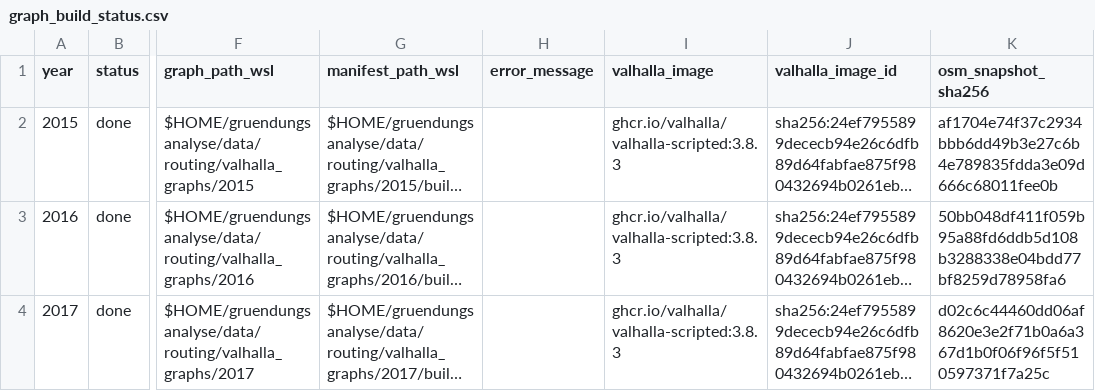
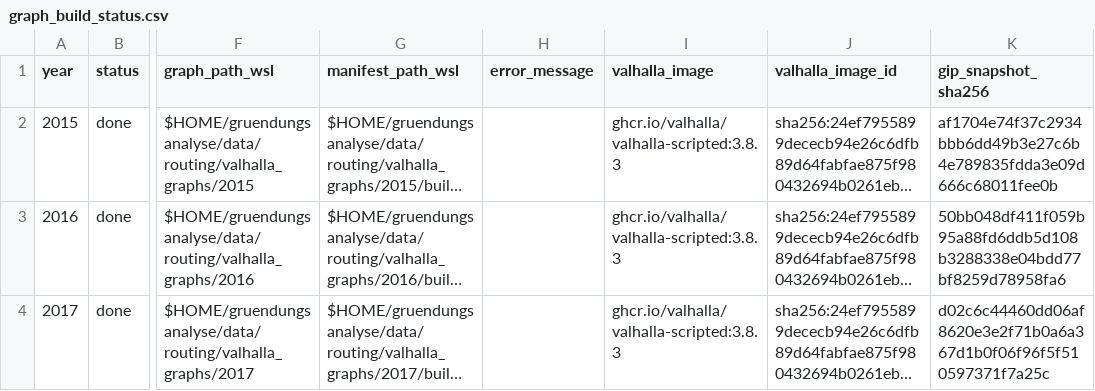
Before and after one commit to TheLeoMag/CO2_Masterarbeit, a CSV file: ANAL/data/routing/status/graph_build_status.csv, drawn as a sheet; only a part is shown, gaps mark what is left out; long unchanged cells end in …; the diff names each change by its address in the sheet, - before the commit and + after, or states it on an @@ line.

```diff
--- a/ANAL/data/routing/status/graph_build_status.csv
+++ b/ANAL/data/routing/status/graph_build_status.csv
-K1: osm_snapshot_sha256
+K1: gip_snapshot_sha256
```
Also changed, not shown: 24 other files.
